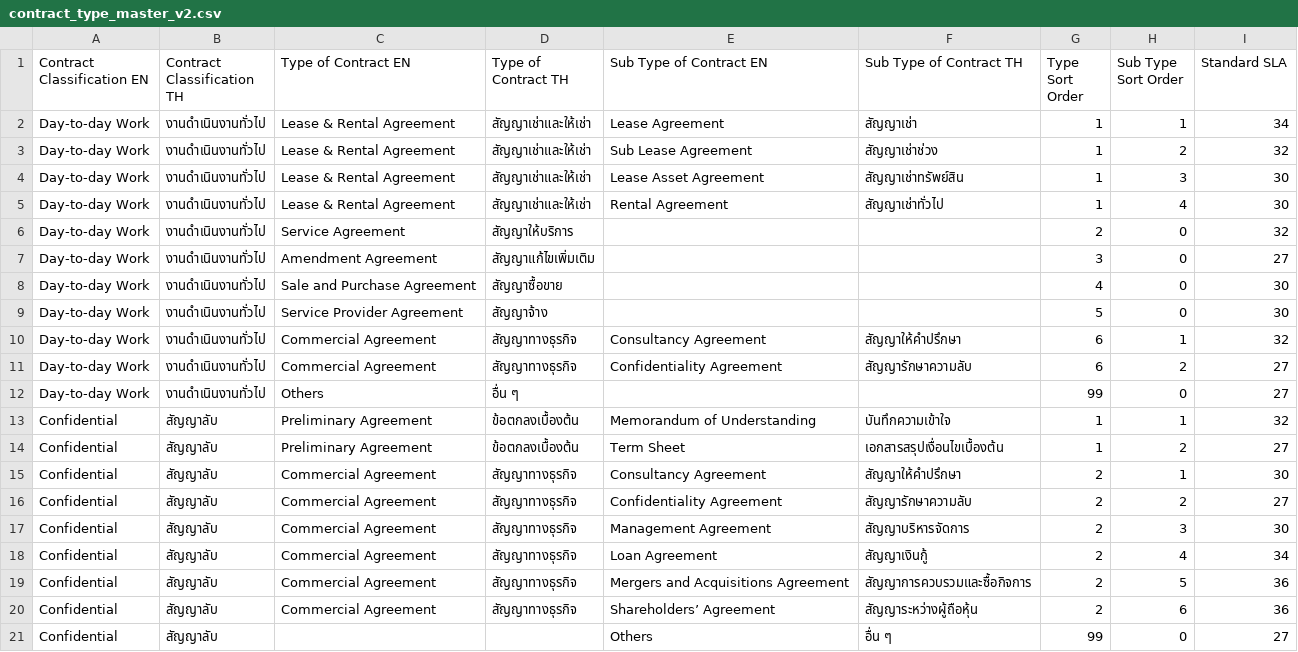
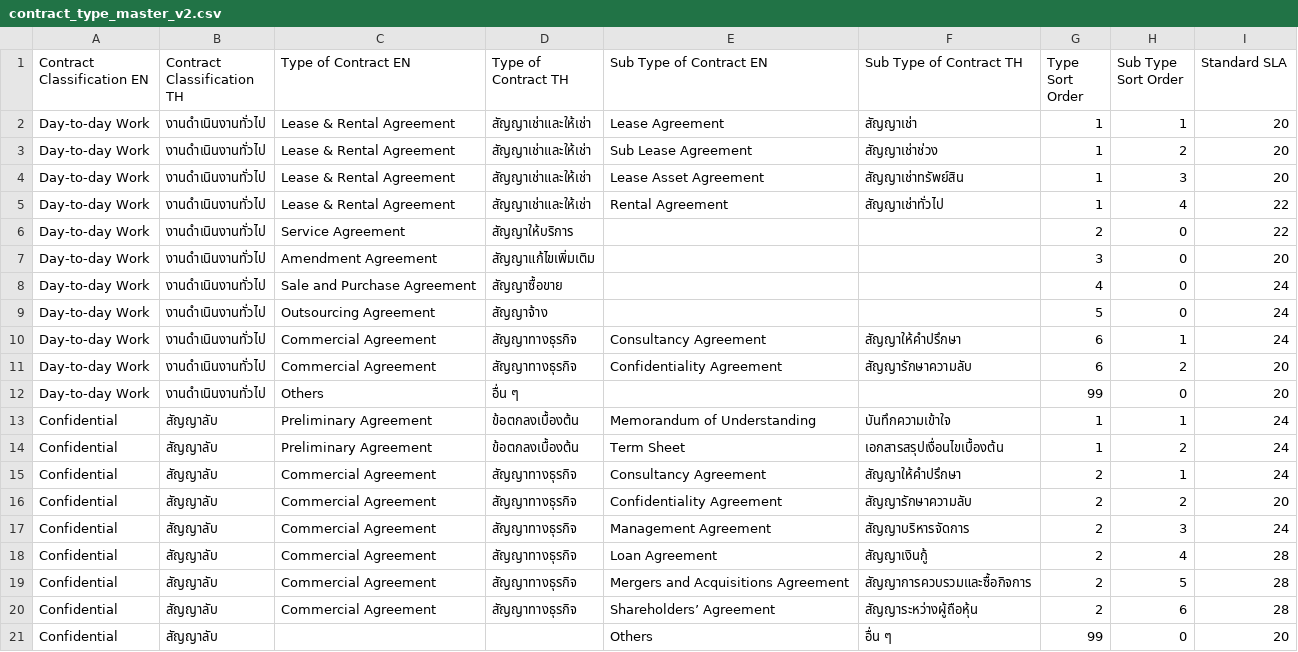
Before and after one commit to Phuphaq1/T23-Tracking-Contract, a CSV file: data/contract_type_master_v2.csv, drawn as a sheet.

```diff
--- a/data/contract_type_master_v2.csv
+++ b/data/contract_type_master_v2.csv
@@ -1,21 +1,21 @@
 Contract Classification EN,Contract Classification TH,Type of Contract EN,Type of Contract TH,Sub Type of Contract EN,Sub Type of Contract TH,Type Sort Order,Sub Type Sort Order,Standard SLA
-Day-to-day Work,งานดำเนินงานทั่วไป,Lease & Rental Agreement,สัญญาเช่าและให้เช่า,Lease Agreement,สัญญาเช่า,1,1,34
-Day-to-day Work,งานดำเนินงานทั่วไป,Lease & Rental Agreement,สัญญาเช่าและให้เช่า,Sub Lease Agreement,สัญญาเช่าช่วง,1,2,32
-Day-to-day Work,งานดำเนินงานทั่วไป,Lease & Rental Agreement,สัญญาเช่าและให้เช่า,Lease Asset Agreement,สัญญาเช่าทรัพย์สิน,1,3,30
-Day-to-day Work,งานดำเนินงานทั่วไป,Lease & Rental Agreement,สัญญาเช่าและให้เช่า,Rental Agreement,สัญญาเช่าทั่วไป,1,4,30
-Day-to-day Work,งานดำเนินงานทั่วไป,Service Agreement,สัญญาให้บริการ,,,2,0,32
-Day-to-day Work,งานดำเนินงานทั่วไป,Amendment Agreement,สัญญาแก้ไขเพิ่มเติม,,,3,0,27
-Day-to-day Work,งานดำเนินงานทั่วไป,Sale and Purchase Agreement,สัญญาซื้อขาย,,,4,0,30
-Day-to-day Work,งานดำเนินงานทั่วไป,Service Provider Agreement,สัญญาจ้าง,,,5,0,30
-Day-to-day Work,งานดำเนินงานทั่วไป,Commercial Agreement,สัญญาทางธุรกิจ,Consultancy Agreement,สัญญาให้คำปรึกษา,6,1,32
-Day-to-day Work,งานดำเนินงานทั่วไป,Commercial Agreement,สัญญาทางธุรกิจ,Confidentiality Agreement,สัญญารักษาความลับ,6,2,27
-Day-to-day Work,งานดำเนินงานทั่วไป,Others,อื่น ๆ,,,99,0,27
-Confidential,สัญญาลับ,Preliminary Agreement,ข้อตกลงเบื้องต้น,Memorandum of Understanding,บันทึกความเข้าใจ,1,1,32
-Confidential,สัญญาลับ,Preliminary Agreement,ข้อตกลงเบื้องต้น,Term Sheet,เอกสารสรุปเงื่อนไขเบื้องต้น,1,2,27
-Confidential,สัญญาลับ,Commercial Agreement,สัญญาทางธุรกิจ,Consultancy Agreement,สัญญาให้คำปรึกษา,2,1,30
-Confidential,สัญญาลับ,Commercial Agreement,สัญญาทางธุรกิจ,Confidentiality Agreement,สัญญารักษาความลับ,2,2,27
-Confidential,สัญญาลับ,Commercial Agreement,สัญญาทางธุรกิจ,Management Agreement,สัญญาบริหารจัดการ,2,3,30
-Confidential,สัญญาลับ,Commercial Agreement,สัญญาทางธุรกิจ,Loan Agreement,สัญญาเงินกู้,2,4,34
-Confidential,สัญญาลับ,Commercial Agreement,สัญญาทางธุรกิจ,Mergers and Acquisitions Agreement,สัญญาการควบรวมและซื้อกิจการ,2,5,36
-Confidential,สัญญาลับ,Commercial Agreement,สัญญาทางธุรกิจ,Shareholders’ Agreement,สัญญาระหว่างผู้ถือหุ้น,2,6,36
-Confidential,สัญญาลับ,,,Others,อื่น ๆ,99,0,27
+Day-to-day Work,งานดำเนินงานทั่วไป,Lease & Rental Agreement,สัญญาเช่าและให้เช่า,Lease Agreement,สัญญาเช่า,1,1,20
+Day-to-day Work,งานดำเนินงานทั่วไป,Lease & Rental Agreement,สัญญาเช่าและให้เช่า,Sub Lease Agreement,สัญญาเช่าช่วง,1,2,20
+Day-to-day Work,งานดำเนินงานทั่วไป,Lease & Rental Agreement,สัญญาเช่าและให้เช่า,Lease Asset Agreement,สัญญาเช่าทรัพย์สิน,1,3,20
+Day-to-day Work,งานดำเนินงานทั่วไป,Lease & Rental Agreement,สัญญาเช่าและให้เช่า,Rental Agreement,สัญญาเช่าทั่วไป,1,4,22
+Day-to-day Work,งานดำเนินงานทั่วไป,Service Agreement,สัญญาให้บริการ,,,2,0,22
+Day-to-day Work,งานดำเนินงานทั่วไป,Amendment Agreement,สัญญาแก้ไขเพิ่มเติม,,,3,0,20
+Day-to-day Work,งานดำเนินงานทั่วไป,Sale and Purchase Agreement,สัญญาซื้อขาย,,,4,0,24
+Day-to-day Work,งานดำเนินงานทั่วไป,Outsourcing Agreement,สัญญาจ้าง,,,5,0,24
+Day-to-day Work,งานดำเนินงานทั่วไป,Commercial Agreement,สัญญาทางธุรกิจ,Consultancy Agreement,สัญญาให้คำปรึกษา,6,1,24
+Day-to-day Work,งานดำเนินงานทั่วไป,Commercial Agreement,สัญญาทางธุรกิจ,Confidentiality Agreement,สัญญารักษาความลับ,6,2,20
+Day-to-day Work,งานดำเนินงานทั่วไป,Others,อื่น ๆ,,,99,0,20
+Confidential,สัญญาลับ,Preliminary Agreement,ข้อตกลงเบื้องต้น,Memorandum of Understanding,บันทึกความเข้าใจ,1,1,24
+Confidential,สัญญาลับ,Preliminary Agreement,ข้อตกลงเบื้องต้น,Term Sheet,เอกสารสรุปเงื่อนไขเบื้องต้น,1,2,24
+Confidential,สัญญาลับ,Commercial Agreement,สัญญาทางธุรกิจ,Consultancy Agreement,สัญญาให้คำปรึกษา,2,1,24
+Confidential,สัญญาลับ,Commercial Agreement,สัญญาทางธุรกิจ,Confidentiality Agreement,สัญญารักษาความลับ,2,2,20
+Confidential,สัญญาลับ,Commercial Agreement,สัญญาทางธุรกิจ,Management Agreement,สัญญาบริหารจัดการ,2,3,24
+Confidential,สัญญาลับ,Commercial Agreement,สัญญาทางธุรกิจ,Loan Agreement,สัญญาเงินกู้,2,4,28
+Confidential,สัญญาลับ,Commercial Agreement,สัญญาทางธุรกิจ,Mergers and Acquisitions Agreement,สัญญาการควบรวมและซื้อกิจการ,2,5,28
+Confidential,สัญญาลับ,Commercial Agreement,สัญญาทางธุรกิจ,Shareholders’ Agreement,สัญญาระหว่างผู้ถือหุ้น,2,6,28
+Confidential,สัญญาลับ,,,Others,อื่น ๆ,99,0,20
```
Also changed, not shown: data/action_sla_master_db.csv, data/contract_template_master_db.csv, 1 other file.
